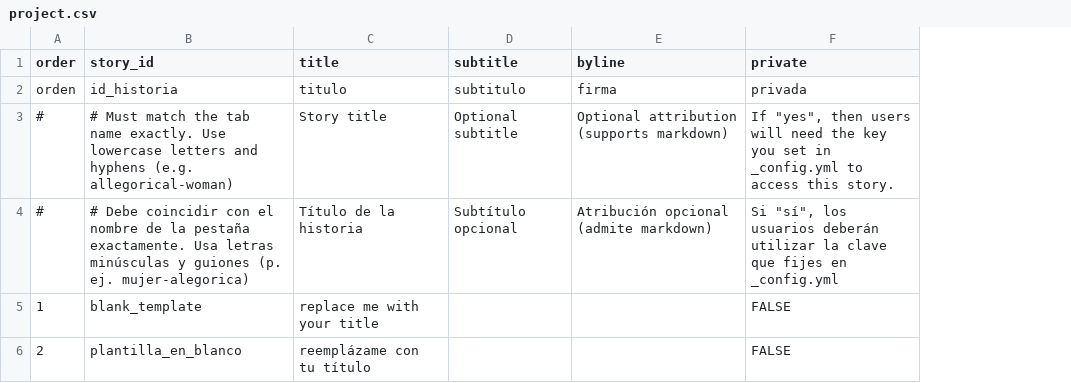
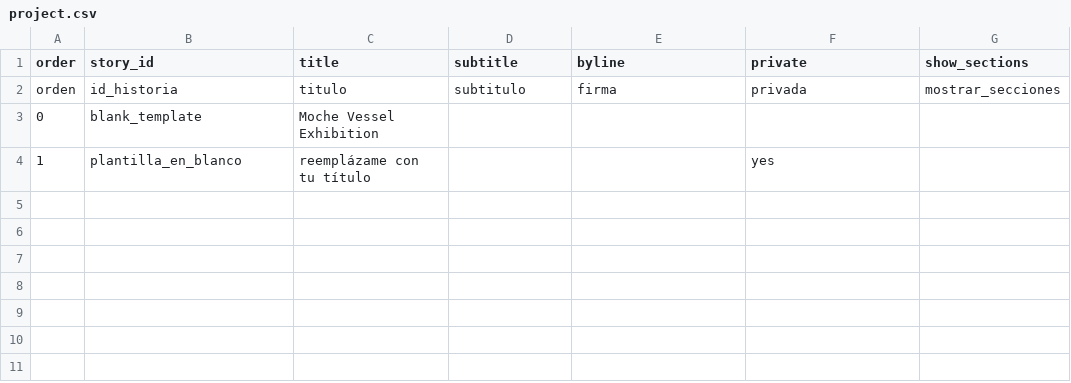
Before and after one commit to jonathanjin-eng/arthi130d, a CSV file: telar-content/spreadsheets/project.csv, drawn as a sheet; removed rows and columns are numbered as before the commit, all else as after; the diff names each change by its address in the sheet, - before the commit and + after, or states it on an @@ line.

```diff
--- a/telar-content/spreadsheets/project.csv
+++ b/telar-content/spreadsheets/project.csv
+column G (show_sections), row 2: mostrar_secciones
-row 3: # | # Must match the tab name exactly. Use lowercase letters and hyphens (e.g. allegorical-woman) | Story title | Optional subtitle | Optional attribution (supports markdown) | If "yes", then users will need the key you set in _config.yml to access this story.
-row 4: # | # Debe coincidir con el nombre de la pestaña exactamente. Usa letras minúsculas y guiones (p. ej. mujer-alegorica) | Título de la historia | Subtítulo opcional | Atribución opcional (admite markdown) | Si "sí", los usuarios deberán utilizar la clave que fijes en _config.yml
-A3 (order): 1
+A3 (order): 0
-C3 (title): replace me with your title
+C3 (title): Moche Vessel Exhibition
-F3 (private): FALSE
+F3 (private): (empty)
-A4 (order): 2
+A4 (order): 1
-F4 (private): FALSE
+F4 (private): yes
```
Also changed, not shown: telar-content/spreadsheets/blank_template.csv, telar-content/spreadsheets/glossary.csv, 7 other files.
